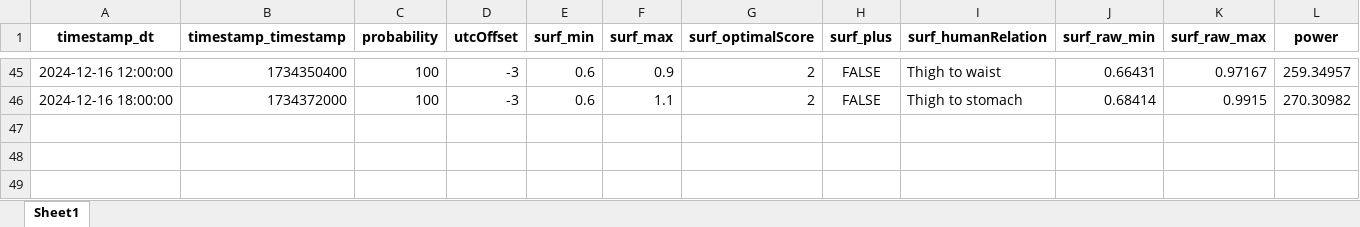
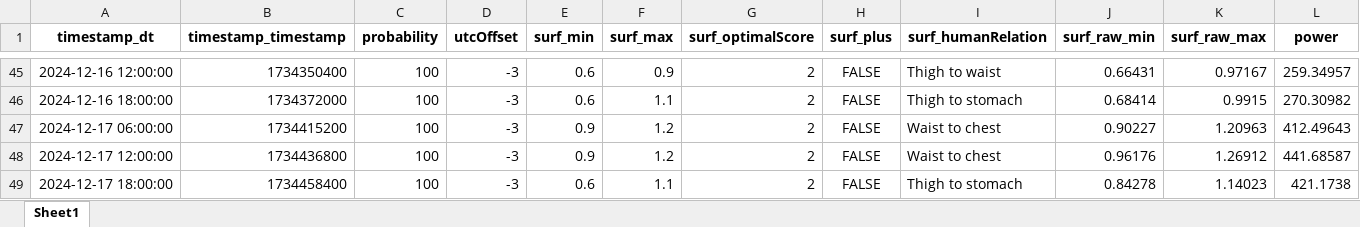
Before and after one commit to Dantelarroy/surf-prediction-project, an Excel workbook: data/bio_pysurfline.xlsx, sheet Sheet1, drawn as a sheet; only a part is shown, gaps mark what is left out; values as stored, in another font and other column widths than the file's, no borders; rows hold the shown columns only; the diff names each change by its address in the sheet, - before the commit and + after, or states it on an @@ line.

```diff
--- a/data/bio_pysurfline.xlsx (sheet Sheet1)
+++ b/data/bio_pysurfline.xlsx (sheet Sheet1)
+row 47: 2024-12-17 06:00:00 | 1734415200 | 100 | -3 | 0.9 | 1.2 | 2 | FALSE | Waist to chest | 0.90227 | 1.20963 | 412.49643
+row 48: 2024-12-17 12:00:00 | 1734436800 | 100 | -3 | 0.9 | 1.2 | 2 | FALSE | Waist to chest | 0.96176 | 1.26912 | 441.68587
+row 49: 2024-12-17 18:00:00 | 1734458400 | 100 | -3 | 0.6 | 1.1 | 2 | FALSE | Thigh to stomach | 0.84278 | 1.14023 | 421.1738
```
Also changed, not shown: data/bio_scrap_surfline.xlsx, data/pg_pysurfline.xlsx, 10 other files.
